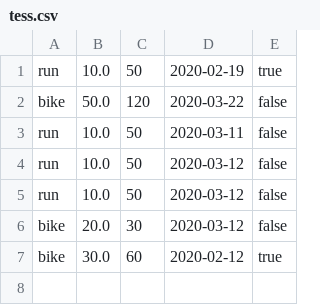
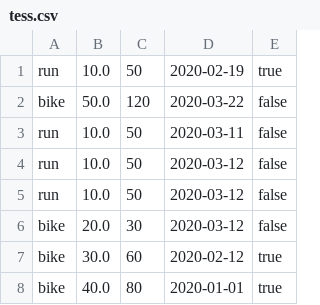
Before and after one commit to tessssssssy/terminal-app, a CSV file: lib/users/tess.csv, drawn as a sheet; the diff names each change by its address in the sheet, - before the commit and + after, or states it on an @@ line.

```diff
--- a/lib/users/tess.csv
+++ b/lib/users/tess.csv
+row 8: bike | 40.0 | 80 | 2020-01-01 | true
```
Also changed, not shown: 4 other files.
